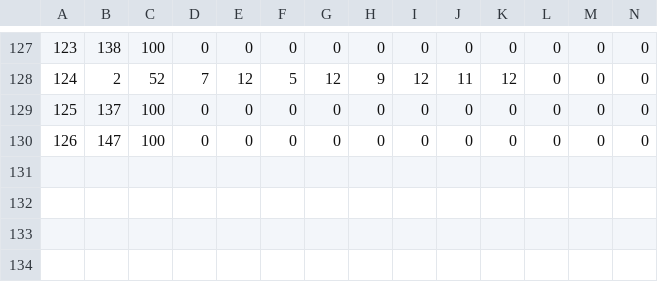
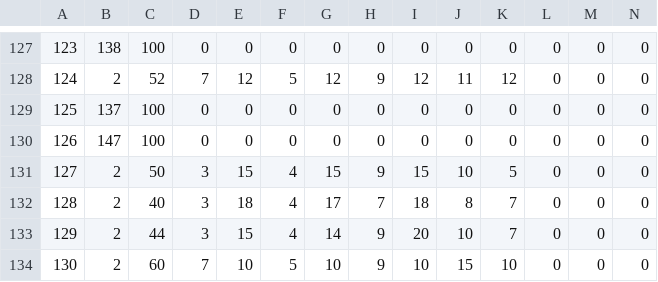
Before and after one commit to Bluefissure/OtterBot, a CSV file: utils/csv/weather/WeatherRate.csv, drawn as a sheet; only a part is shown, gaps mark what is left out; rows hold the shown columns only; the diff names each change by its address in the sheet, - before the commit and + after, or states it on an @@ line.

```diff
--- a/utils/csv/weather/WeatherRate.csv
+++ b/utils/csv/weather/WeatherRate.csv
+row 131: 127 | 2 | 50 | 3 | 15 | 4 | 15 | 9 | 15 | 10 | 5 | 0 | 0 | 0
+row 132: 128 | 2 | 40 | 3 | 18 | 4 | 17 | 7 | 18 | 8 | 7 | 0 | 0 | 0
+row 133: 129 | 2 | 44 | 3 | 15 | 4 | 14 | 9 | 20 | 10 | 7 | 0 | 0 | 0
+row 134: 130 | 2 | 60 | 7 | 10 | 5 | 10 | 9 | 10 | 15 | 10 | 0 | 0 | 0
```
Also changed, not shown: utils/csv/weather/Weather.csv, 5 other files.
